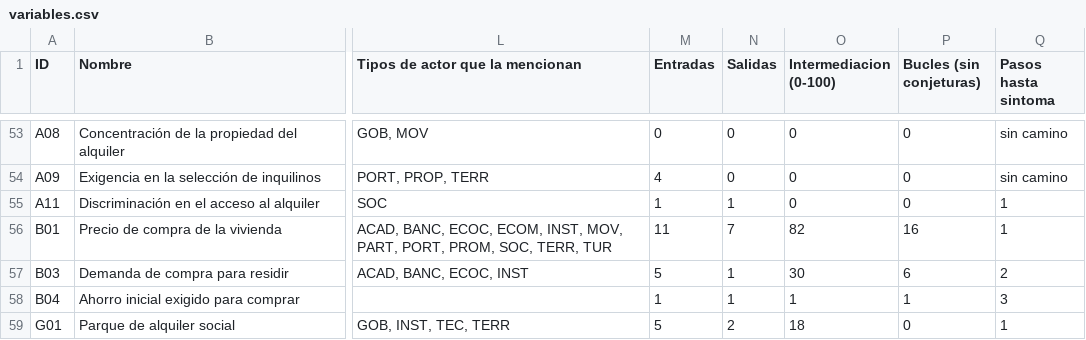
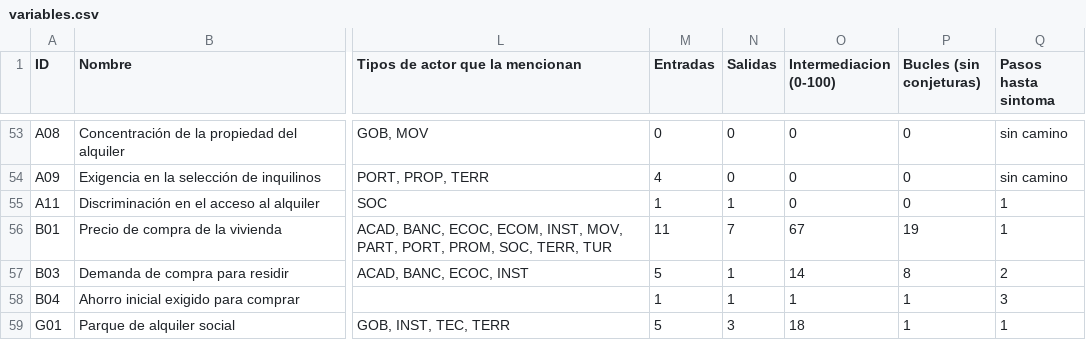
Before and after one commit to jcs-portal/soih-vivienda-espana, a CSV file: 12_Cases/Vivienda Espana/datos/variables.csv, drawn as a sheet; only a part is shown, gaps mark what is left out; the diff covers the shown part only; the diff names each change by its address in the sheet, - before the commit and + after, or states it on an @@ line.

```diff
--- a/12_Cases/Vivienda Espana/datos/variables.csv
+++ b/12_Cases/Vivienda Espana/datos/variables.csv
-O56 (Intermediacion (0-100)): 82
+O56 (Intermediacion (0-100)): 67
-P56 (Bucles (sin conjeturas)): 16
+P56 (Bucles (sin conjeturas)): 19
-O57 (Intermediacion (0-100)): 30
+O57 (Intermediacion (0-100)): 14
-P57 (Bucles (sin conjeturas)): 6
+P57 (Bucles (sin conjeturas)): 8
-N59 (Salidas): 2
+N59 (Salidas): 3
-P59 (Bucles (sin conjeturas)): 0
+P59 (Bucles (sin conjeturas)): 1
```
Also changed, not shown: 27 edited cells elsewhere in this file, 12_Cases/Vivienda Espana/datos/bucles.csv, 12_Cases/Vivienda Espana/datos/escenarios.csv, 44 other files.
